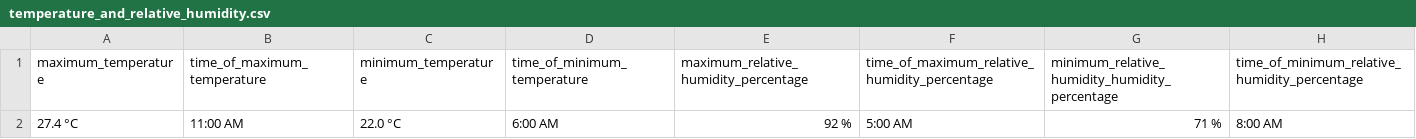
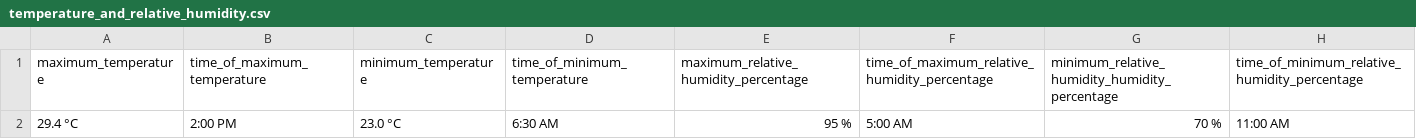
Before and after one commit to christianebacani/PAGASA-Weather-Data-Pipeline, a CSV file: data/stage/daily_weather_forecast/temperature_and_relative_humidity.csv, drawn as a sheet.

```diff
--- a/data/stage/daily_weather_forecast/temperature_and_relative_humidity.csv
+++ b/data/stage/daily_weather_forecast/temperature_and_relative_humidity.csv
@@ -1,2 +1,2 @@
 maximum_temperature,time_of_maximum_temperature,minimum_temperature,time_of_minimum_temperature,maximum_relative_humidity_percentage,time_of_maximum_relative_humidity_percentage,minimum_relative_humidity_humidity_percentage,time_of_minimum_relative_humidity_percentage
-27.4 °C,11:00 AM,22.0 °C,6:00 AM,92 %,5:00 AM,71 %,8:00 AM
+29.4 °C,2:00 PM,23.0 °C,6:30 AM,95 %,5:00 AM,70 %,11:00 AM
```
Also changed, not shown: data/stage/daily_weather_forecast/forecast_weather_conditions.csv, data/stage/daily_weather_forecast/forecast_wind_and_coastal_water_conditions.csv, 2 other files.
